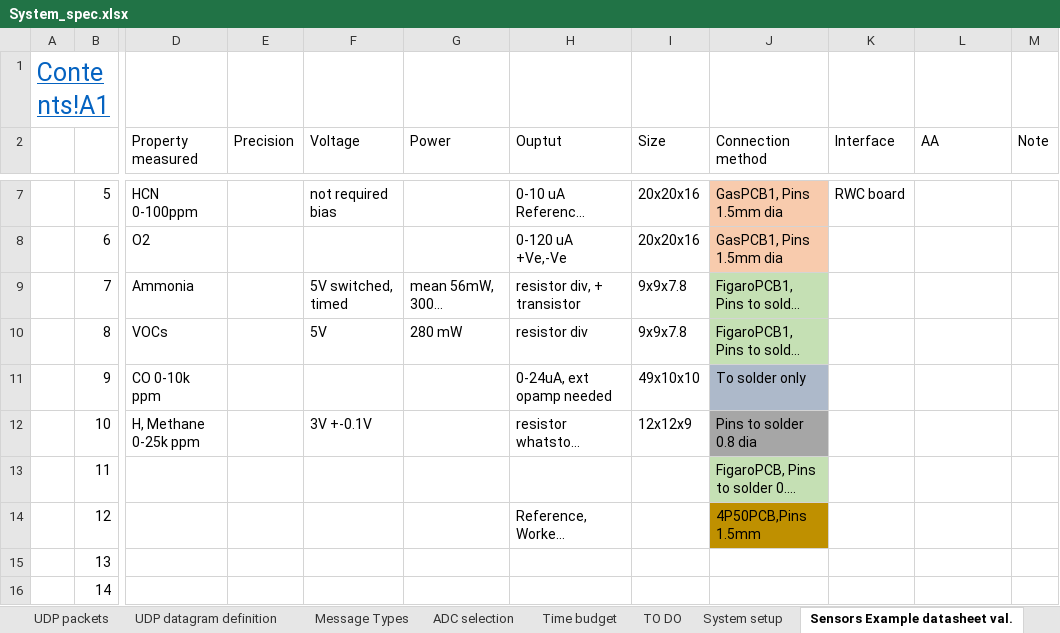
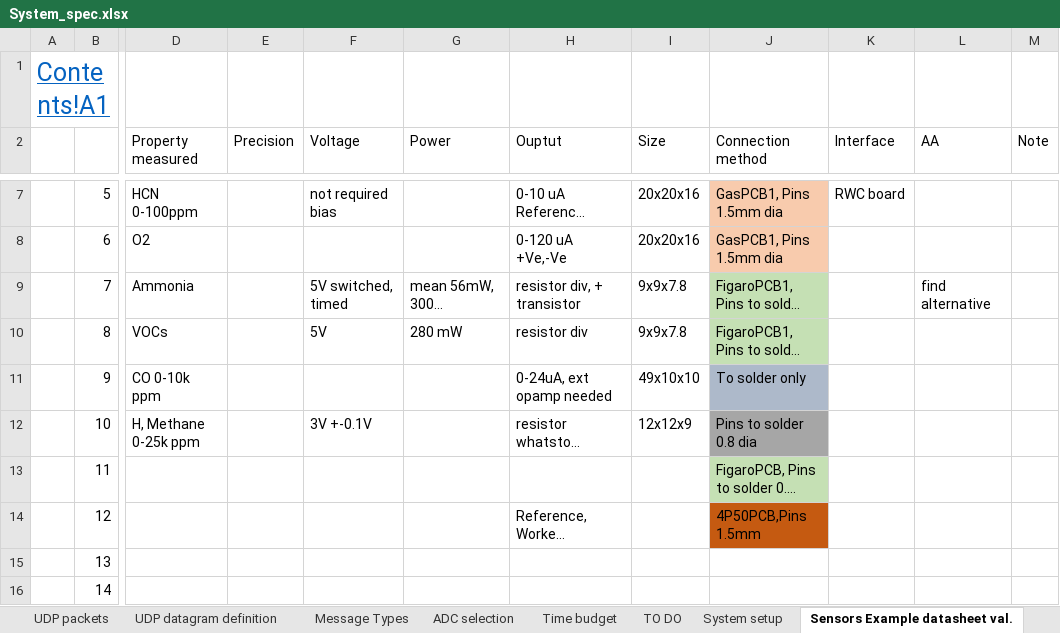
Before and after one commit to Yourigh/FRA_Sensor_platform, an Excel workbook: 1-SystemDocs/System_spec.xlsx, sheet Sensors Example datasheet val., drawn as a sheet; only a part is shown, gaps mark what is left out; long unchanged cells end in …; values as stored, in another font and other column widths than the file's, no borders; the diff names each change by its address in the sheet, - before the commit and + after, or states it on an @@ line.

Commit message:
sch update
layout, od powerm SPIs,

```diff
--- a/1-SystemDocs/System_spec.xlsx (sheet Sensors Example datasheet val.)
+++ b/1-SystemDocs/System_spec.xlsx (sheet Sensors Example datasheet val.)
-L9 (AA): (empty)
+L9 (AA): find alternative
-J14 fill: #BF9000
+J14 fill: #C55A11
```
Also changed, not shown: charts or pictures, 3 other files.
